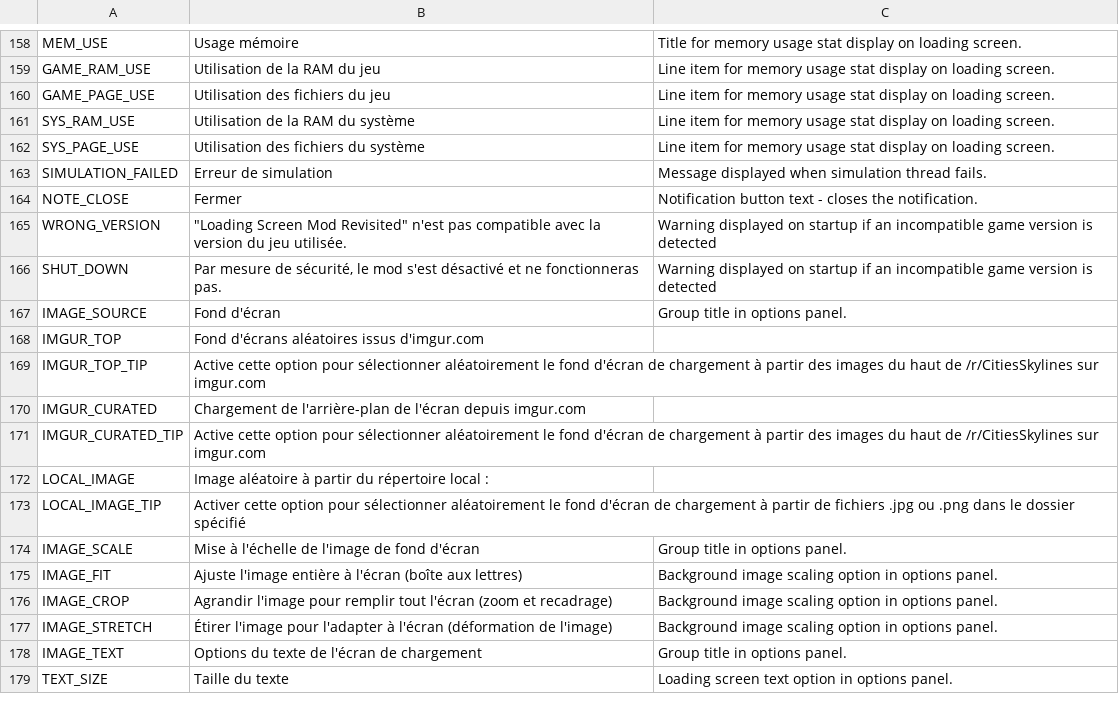
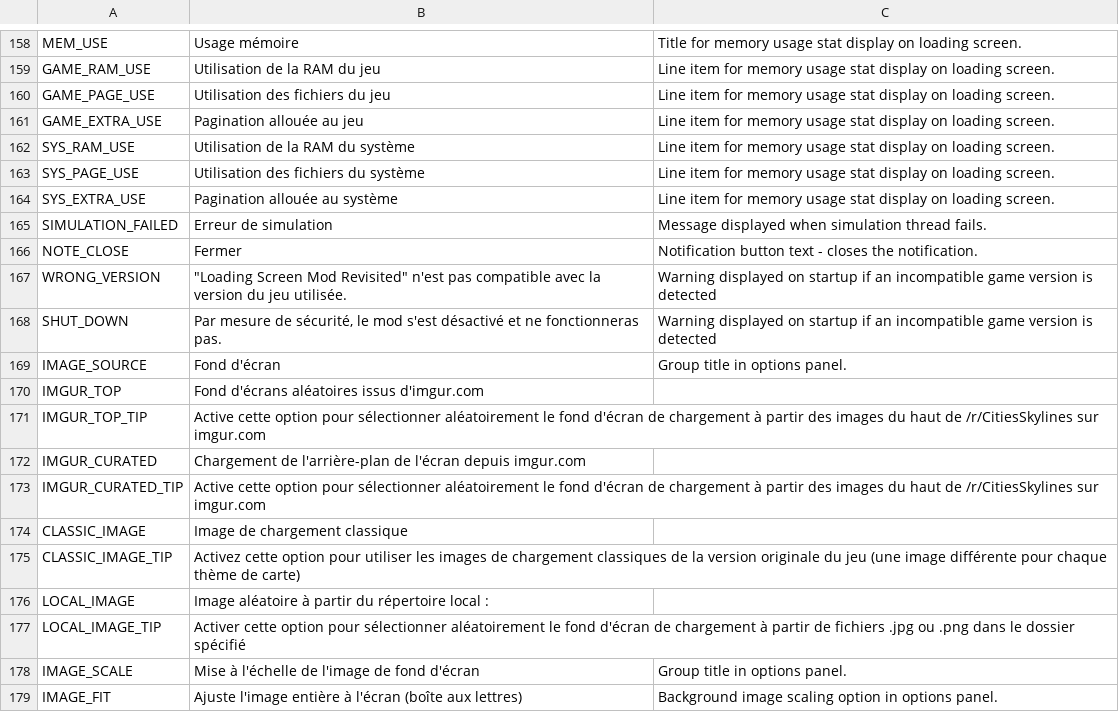
Before and after one commit to algernon-A/LSM-Revisited, a CSV file: Translations/fr-FR.csv, drawn as a sheet; only a part is shown, gaps mark what is left out; the shorter side is filled out with more unchanged rows; the diff names each change by its address in the sheet, - before the commit and + after, or states it on an @@ line.

Commit message:
Update translations.

```diff
--- a/Translations/fr-FR.csv
+++ b/Translations/fr-FR.csv
+row 161: GAME_EXTRA_USE | Pagination allouée au jeu | Line item for memory usage stat display on loading screen.
+row 164: SYS_EXTRA_USE | Pagination allouée au système | Line item for memory usage stat display on loading screen.
+row 174: CLASSIC_IMAGE | Image de chargement classique
+row 175: CLASSIC_IMAGE_TIP | Activez cette option pour utiliser les images de chargement classiques de la version originale du jeu (une image différente pour chaque thème de carte)
```
Also changed, not shown: Translations/cs-CZ.csv, Translations/de-DE.csv, 7 other files.
